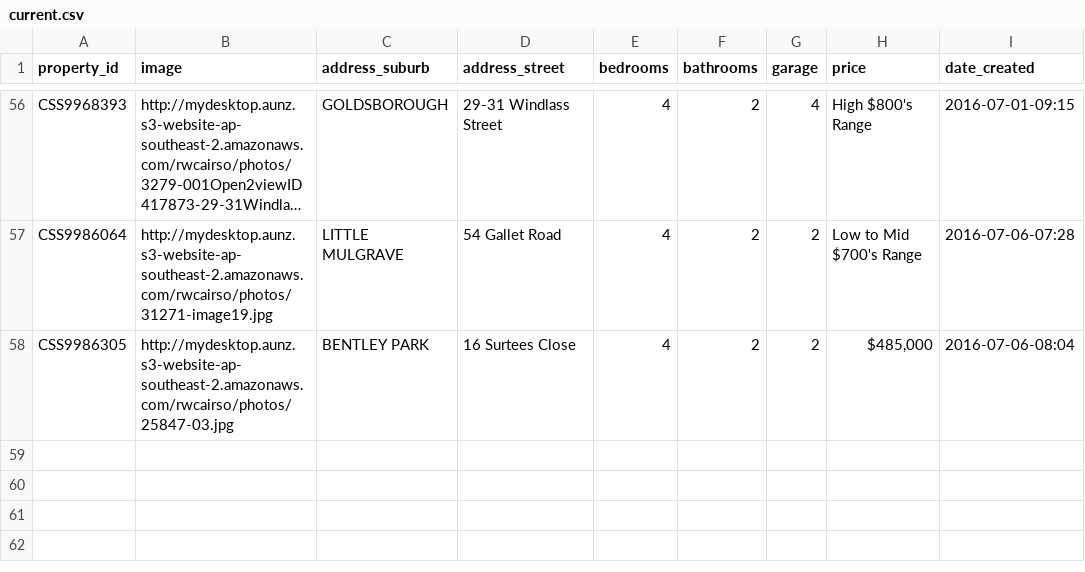
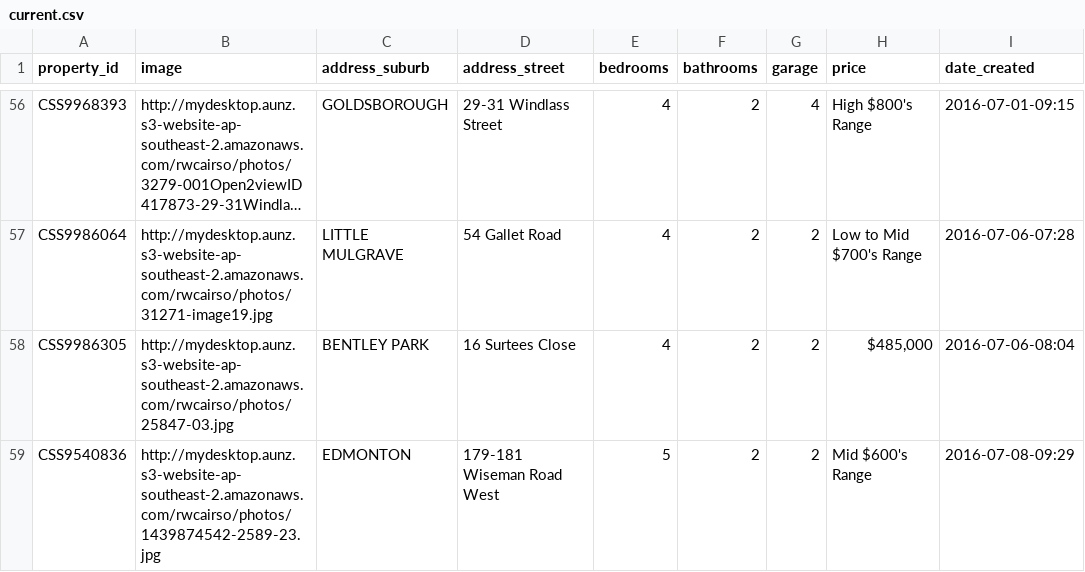
Before and after one commit to callumflack/therese-plath-realestate, a CSV file: _data/current.csv, drawn as a sheet; only a part is shown, gaps mark what is left out; long unchanged cells end in …; the diff names each change by its address in the sheet, - before the commit and + after, or states it on an @@ line.

```diff
--- a/_data/current.csv
+++ b/_data/current.csv
+row 59: CSS9540836 | http://mydesktop.aunz.s3-website-ap-southeast-2.amazonaws.com/rwcairso/photos/1439874542-2589-23.jpg | EDMONTON | 179-181 Wiseman Road West | 5 | 2 | 2 | Mid $600's Range | 2016-07-08-09:29
```
Also changed, not shown: 1 other file.
